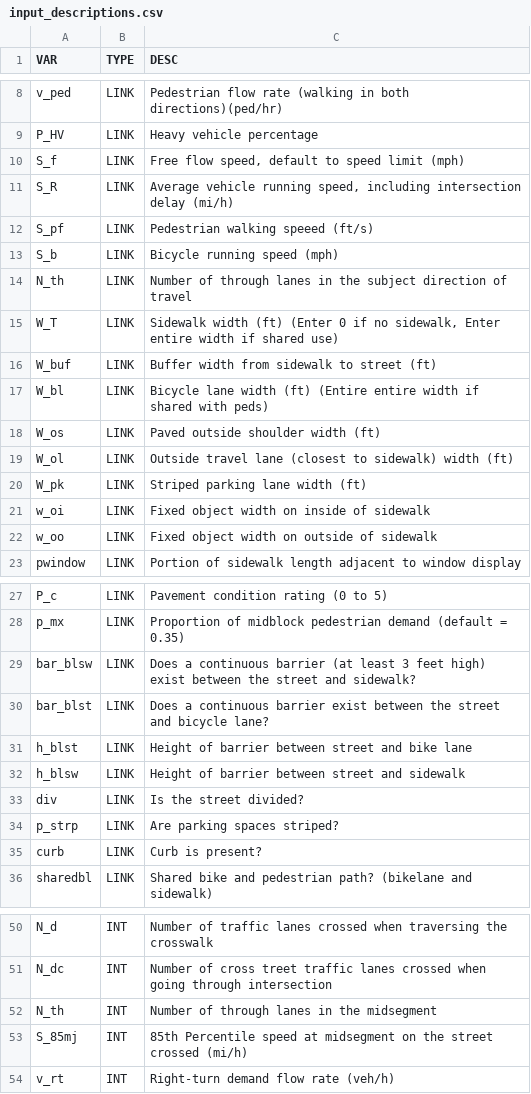
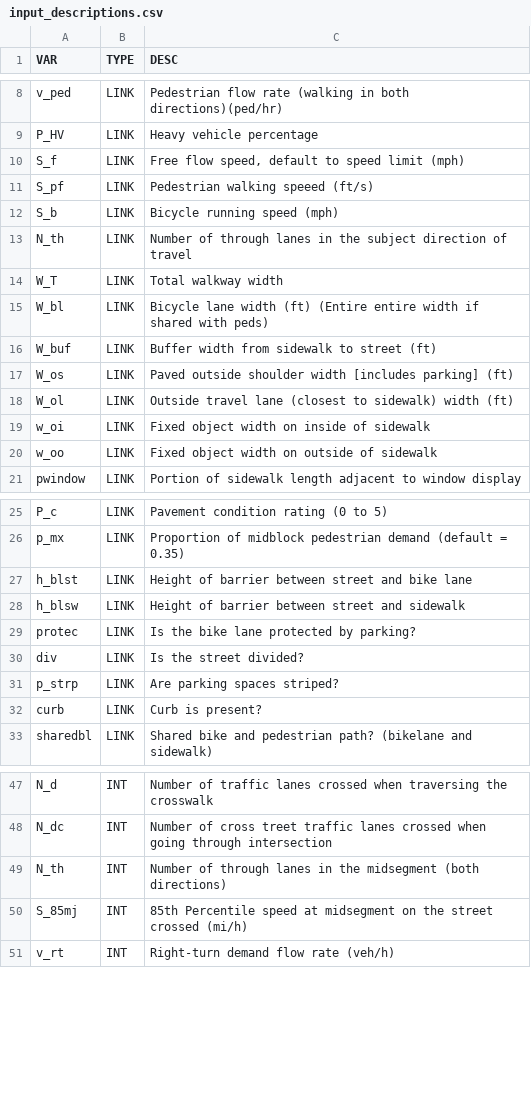
Before and after one commit to nick-fournier/MMLOS, a CSV file: data/input_descriptions.csv, drawn as a sheet; only a part is shown, gaps mark what is left out.

```diff
--- a/data/input_descriptions.csv
+++ b/data/input_descriptions.csv
@@ -10,3 +10,2 @@ P_HV,LINK,Heavy vehicle percentage
 S_f,LINK,"Free flow speed, default to speed limit (mph)"
-S_R,LINK,"Average vehicle running speed, including intersection delay (mi/h)"
 S_pf,LINK,Pedestrian walking speeed (ft/s)
@@ -14,8 +13,7 @@ S_b,LINK,Bicycle running speed (mph)
 N_th,LINK,Number of through lanes in the subject direction of travel
-W_T,LINK,"Sidewalk width (ft) (Enter 0 if no sidewalk, Enter entire width if shared use)"
+W_T,LINK,Total walkway width
+W_bl,LINK,Bicycle lane width (ft) (Entire entire width if shared with peds)
 W_buf,LINK,Buffer width from sidewalk to street (ft)
-W_bl,LINK,Bicycle lane width (ft) (Entire entire width if shared with peds)
-W_os,LINK,Paved outside shoulder width (ft)
+W_os,LINK,Paved outside shoulder width [includes parking] (ft)
 W_ol,LINK,Outside travel lane (closest to sidewalk) width (ft)
-W_pk,LINK,Striped parking lane width (ft)
 w_oi,LINK,Fixed object width on inside of sidewalk
@@ -28,6 +26,5 @@ P_c,LINK,Pavement condition rating (0 to 5)
 p_mx,LINK,Proportion of midblock pedestrian demand (default = 0.35)
-bar_blsw,LINK,Does a continuous barrier (at least 3 feet high) exist between the street and sidewalk?
-bar_blst,LINK,Does a continuous barrier exist between the street and bicycle lane?
 h_blst,LINK,Height of barrier between street and bike lane
 h_blsw,LINK,Height of barrier between street and sidewalk
+protec,LINK,Is the bike lane protected by parking?
 div,LINK,Is the street divided?
@@ -51,3 +48,3 @@ N_d,INT,Number of traffic lanes crossed when traversing the crosswalk
 N_dc,INT,Number of cross treet traffic lanes crossed when going through intersection
-N_th,INT,Number of through lanes in the midsegment
+N_th,INT,Number of through lanes in the midsegment (both directions)
 S_85mj,INT,85th Percentile speed at midsegment on the street crossed (mi/h)
```
Also changed, not shown: data/input_link_template.csv, 10 other files.
